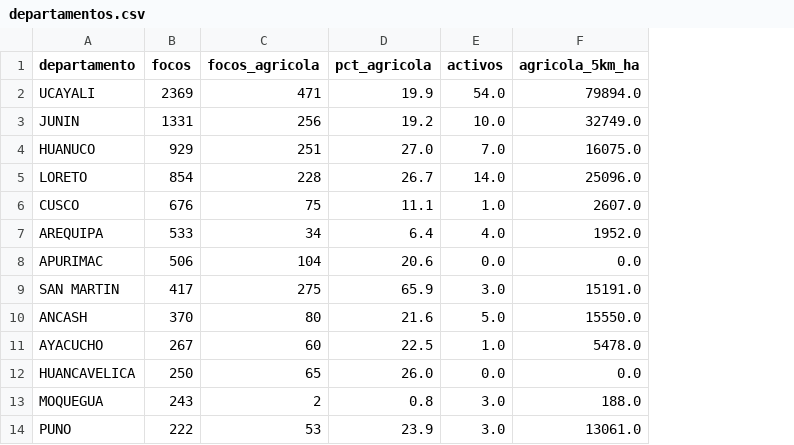
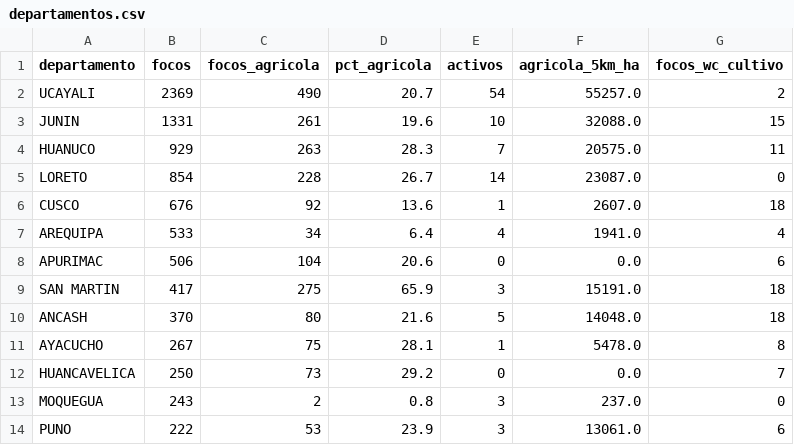
Before and after one commit to josuesoriavas/incendios-cultivos-peru, a CSV file: data/monitor/departamentos.csv, drawn as a sheet; only a part is shown; the diff covers the shown part only; the diff names each change by its address in the sheet, - before the commit and + after, or states it on an @@ line.

```diff
--- a/data/monitor/departamentos.csv
+++ b/data/monitor/departamentos.csv
+column G (focos_wc_cultivo), rows 2-14: 2 | 15 | 11 | 0 | 18 | 4 | 6 | 18 | 18 | 8 | 7 | 0 | 6
-C2 (focos_agricola): 471
+C2 (focos_agricola): 490
-D2 (pct_agricola): 19.9
+D2 (pct_agricola): 20.7
-E2 (activos): 54.0
+E2 (activos): 54
-F2 (agricola_5km_ha): 79894.0
+F2 (agricola_5km_ha): 55257.0
-C3 (focos_agricola): 256
+C3 (focos_agricola): 261
-D3 (pct_agricola): 19.2
+D3 (pct_agricola): 19.6
-E3 (activos): 10.0
+E3 (activos): 10
-F3 (agricola_5km_ha): 32749.0
+F3 (agricola_5km_ha): 32088.0
-C4 (focos_agricola): 251
+C4 (focos_agricola): 263
-D4 (pct_agricola): 27.0
+D4 (pct_agricola): 28.3
-E4 (activos): 7.0
+E4 (activos): 7
-F4 (agricola_5km_ha): 16075.0
+F4 (agricola_5km_ha): 20575.0
-E5 (activos): 14.0
+E5 (activos): 14
-F5 (agricola_5km_ha): 25096.0
+F5 (agricola_5km_ha): 23087.0
-C6 (focos_agricola): 75
+C6 (focos_agricola): 92
-D6 (pct_agricola): 11.1
+D6 (pct_agricola): 13.6
-E6 (activos): 1.0
+E6 (activos): 1
-E7 (activos): 4.0
+E7 (activos): 4
-F7 (agricola_5km_ha): 1952.0
+F7 (agricola_5km_ha): 1941.0
-E8 (activos): 0.0
+E8 (activos): 0
-E9 (activos): 3.0
+E9 (activos): 3
-E10 (activos): 5.0
+E10 (activos): 5
-F10 (agricola_5km_ha): 15550.0
+F10 (agricola_5km_ha): 14048.0
-C11 (focos_agricola): 60
+C11 (focos_agricola): 75
-D11 (pct_agricola): 22.5
+D11 (pct_agricola): 28.1
-E11 (activos): 1.0
+E11 (activos): 1
-C12 (focos_agricola): 65
+C12 (focos_agricola): 73
-D12 (pct_agricola): 26.0
+D12 (pct_agricola): 29.2
-E12 (activos): 0.0
+E12 (activos): 0
-E13:E14 (activos): 3.0
+E13:E14 (activos): 3
-F13 (agricola_5km_ha): 188.0
+F13 (agricola_5km_ha): 237.0
```
Also changed, not shown: 20 edited cells elsewhere in this file, data/monitor/incendios.csv, data/monitor/resumen.csv, 9 other files.
